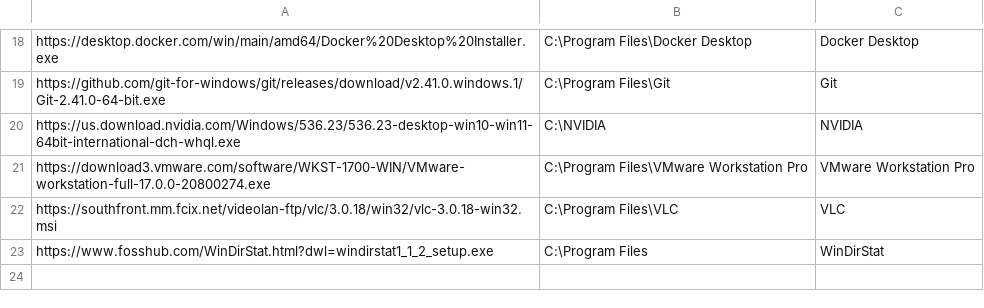
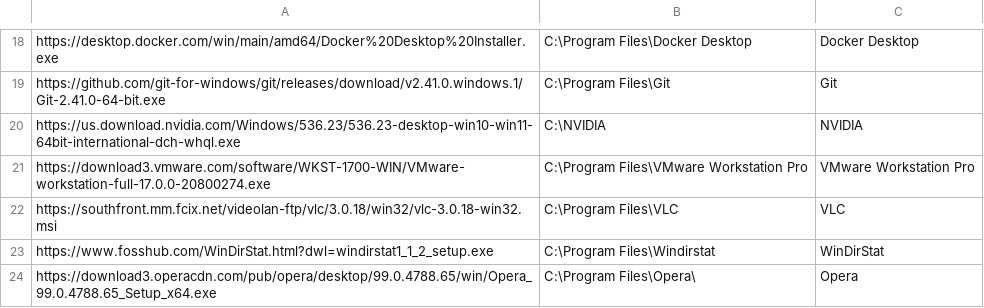
Before and after one commit to kelleyparker/w11Setup, a CSV file: softwareList.csv, drawn as a sheet; only a part is shown, gaps mark what is left out.

Commit message:
Update softwareList.csv
added opera

```diff
--- a/softwareList.csv
+++ b/softwareList.csv
@@ -22,2 +22,3 @@ https://download3.vmware.com/software/WKST-1700-WIN/VMware-workstation-full-17.0
 https://southfront.mm.fcix.net/videolan-ftp/vlc/3.0.18/win32/vlc-3.0.18-win32.msi,C:\Program Files\VLC,VLC
-https://www.fosshub.com/WinDirStat.html?dwl=windirstat1_1_2_setup.exe,C:\Program Files,WinDirStat
+https://www.fosshub.com/WinDirStat.html?dwl=windirstat1_1_2_setup.exe,C:\Program Files\Windirstat,WinDirStat
+https://download3.operacdn.com/pub/opera/desktop/99.0.4788.65/win/Opera_99.0.4788.65_Setup_x64.exe,C:\Program Files\Opera\,Opera
```
